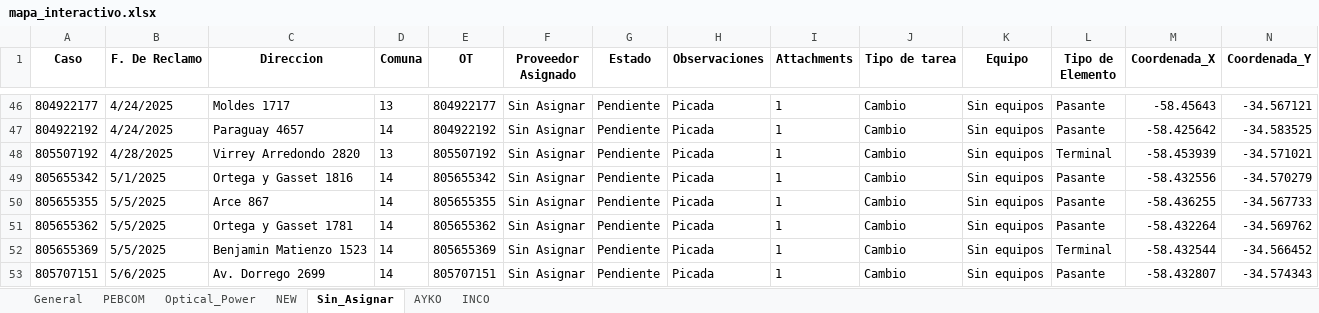
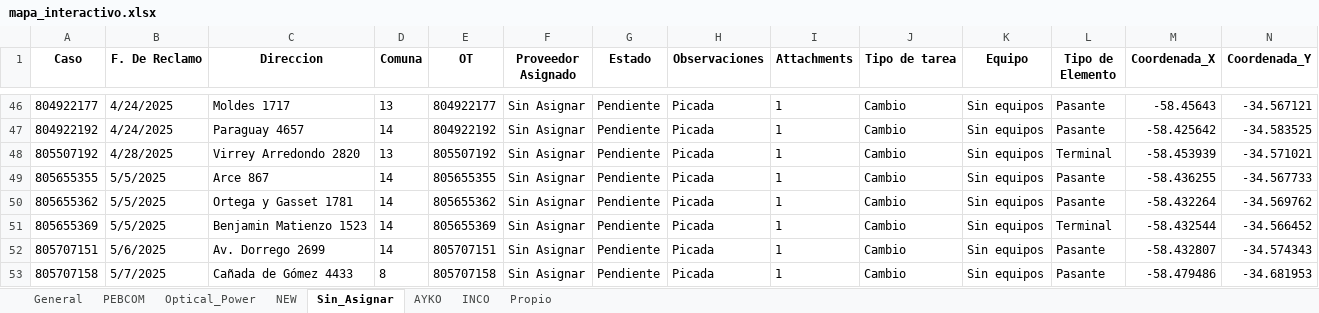
Before and after one commit to riv1matias/mi-repositorio, an Excel workbook: mapa_interactivo.xlsx, sheet Sin_Asignar, drawn as a sheet; only a part is shown, gaps mark what is left out; the shorter side is filled out with more unchanged rows; values as stored, in another font and other column widths than the file's, no borders; rows hold the shown columns only; the diff names each change by its address in the sheet, - before the commit and + after, or states it on an @@ line.

```diff
--- a/mapa_interactivo.xlsx (sheet Sin_Asignar)
+++ b/mapa_interactivo.xlsx (sheet Sin_Asignar)
+sheet tab: Propio
-row 49: 805655342 | 5/1/2025 | Ortega y Gasset 1816 | 14 | 805655342 | Sin Asignar | Pendiente | Picada | 1 | Cambio | Sin equipos | Pasante | -58.432556 | -34.570279
```
Also changed, not shown: sheet General, sheet PEBCOM, sheet NEW, sheet AYKO, 1 other file.
